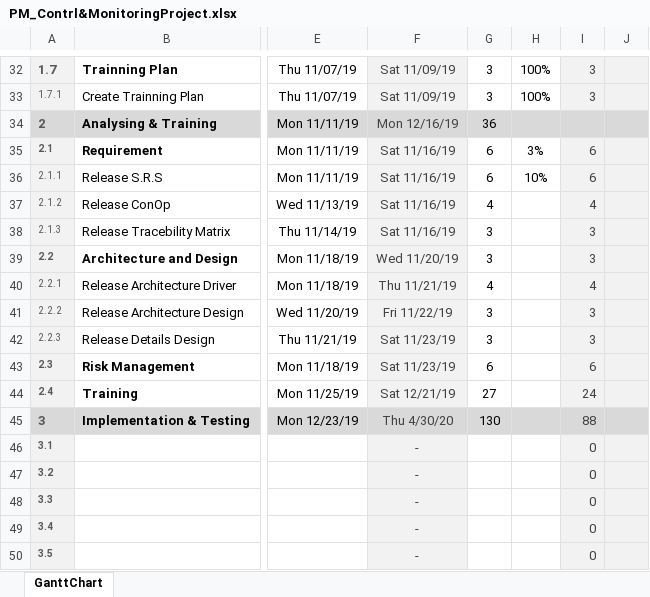
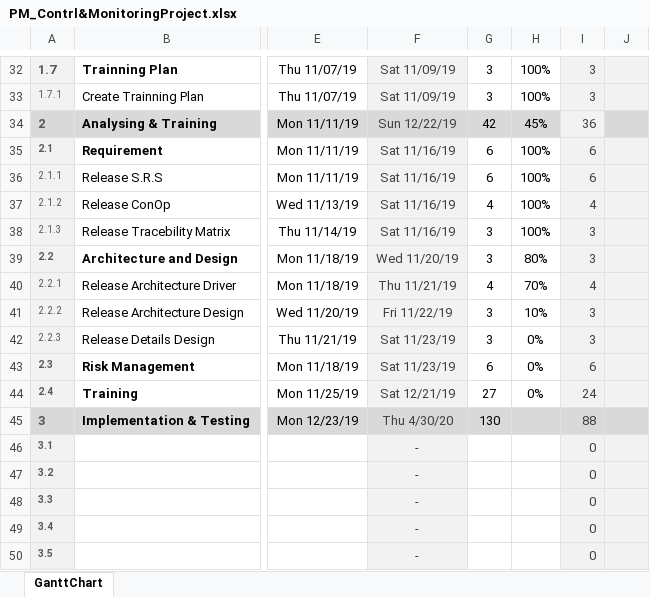
Before and after one commit to DamianHuynh/Capstone-Project, an Excel workbook: Improgress/2. Artifact and Deliverable/Project Monitoring and Control/PM_Contrl&MonitoringProject.xlsx, sheet GanttChart, drawn as a sheet; only a part is shown, gaps mark what is left out; values as stored, in another font and other column widths than the file's, no borders; charts and pictures and conditional formats not drawn; the diff names each change by its address in the sheet, - before the commit and + after, or states it on an @@ line.

Commit message:
Update PM_Contrl&MonitoringProject.xlsx

```diff
--- a/Improgress/2. Artifact and Deliverable/Project Monitoring and Control/PM_Contrl&MonitoringProject.xlsx (sheet GanttChart)
+++ b/Improgress/2. Artifact and Deliverable/Project Monitoring and Control/PM_Contrl&MonitoringProject.xlsx (sheet GanttChart)
-F34: Mon 12/16/19
+F34: Sun 12/22/19
-G34: 36
+G34: 42
-H34: (empty)
+H34: 45%
-I34: (empty)
+I34: 36
-I34 fill: #D9D9D9
+I34 fill: #F2F2F2
-H35: 3%
+H35: 100%
-H36: 10%
+H36: 100%
-H37:H38: (empty)
+H37:H38: 100%
-H39: (empty)
+H39: 80%
-H40: (empty)
+H40: 70%
-H41: (empty)
+H41: 10%
-H42:H44: (empty)
+H42:H44: 0%
```
